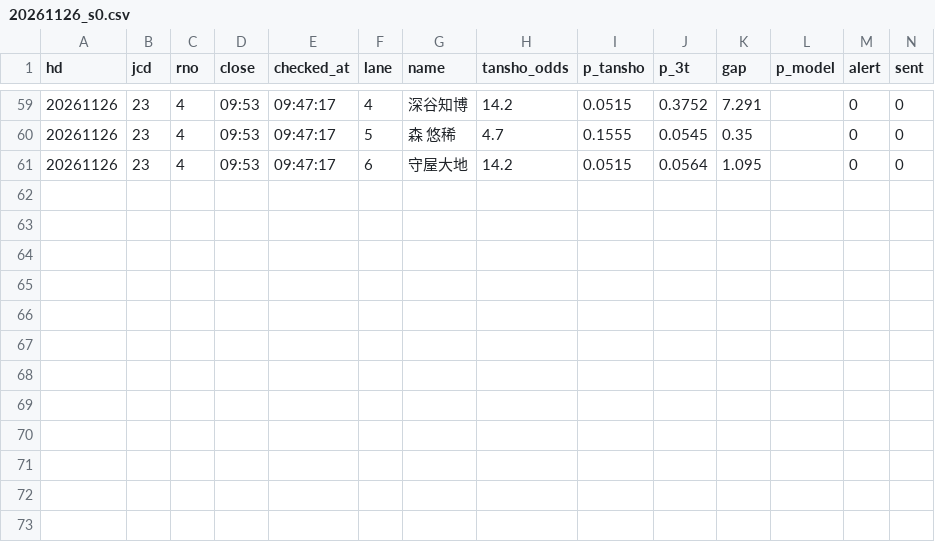
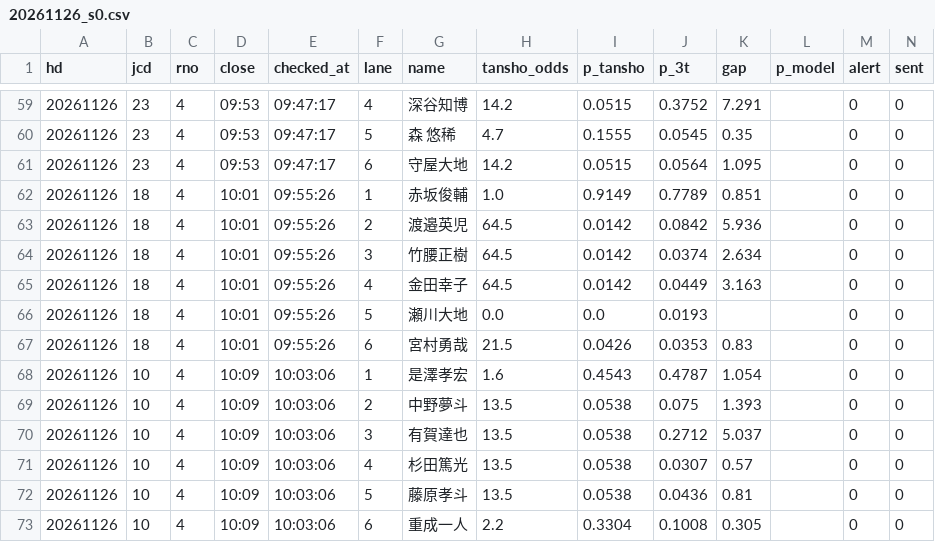
Before and after one commit to tatumibanno-arch/verbose-engine, a CSV file: data/live/log/20261126_s0.csv, drawn as a sheet; only a part is shown, gaps mark what is left out; the diff names each change by its address in the sheet, - before the commit and + after, or states it on an @@ line.

```diff
--- a/data/live/log/20261126_s0.csv
+++ b/data/live/log/20261126_s0.csv
+row 62: 20261126 | 18 | 4 | 10:01 | 09:55:26 | 1 | 赤坂俊輔 | 1.0 | 0.9149 | 0.7789 | 0.851 |  | 0 | 0
+row 63: 20261126 | 18 | 4 | 10:01 | 09:55:26 | 2 | 渡邉英児 | 64.5 | 0.0142 | 0.0842 | 5.936 |  | 0 | 0
+row 64: 20261126 | 18 | 4 | 10:01 | 09:55:26 | 3 | 竹腰正樹 | 64.5 | 0.0142 | 0.0374 | 2.634 |  | 0 | 0
+row 65: 20261126 | 18 | 4 | 10:01 | 09:55:26 | 4 | 金田幸子 | 64.5 | 0.0142 | 0.0449 | 3.163 |  | 0 | 0
+row 66: 20261126 | 18 | 4 | 10:01 | 09:55:26 | 5 | 瀬川大地 | 0.0 | 0.0 | 0.0193 |  |  | 0 | 0
+row 67: 20261126 | 18 | 4 | 10:01 | 09:55:26 | 6 | 宮村勇哉 | 21.5 | 0.0426 | 0.0353 | 0.83 |  | 0 | 0
+row 68: 20261126 | 10 | 4 | 10:09 | 10:03:06 | 1 | 是澤孝宏 | 1.6 | 0.4543 | 0.4787 | 1.054 |  | 0 | 0
+row 69: 20261126 | 10 | 4 | 10:09 | 10:03:06 | 2 | 中野夢斗 | 13.5 | 0.0538 | 0.075 | 1.393 |  | 0 | 0
+row 70: 20261126 | 10 | 4 | 10:09 | 10:03:06 | 3 | 有賀達也 | 13.5 | 0.0538 | 0.2712 | 5.037 |  | 0 | 0
+row 71: 20261126 | 10 | 4 | 10:09 | 10:03:06 | 4 | 杉田篤光 | 13.5 | 0.0538 | 0.0307 | 0.57 |  | 0 | 0
+row 72: 20261126 | 10 | 4 | 10:09 | 10:03:06 | 5 | 藤原孝斗 | 13.5 | 0.0538 | 0.0436 | 0.81 |  | 0 | 0
+row 73: 20261126 | 10 | 4 | 10:09 | 10:03:06 | 6 | 重成一人 | 2.2 | 0.3304 | 0.1008 | 0.305 |  | 0 | 0
```
Also changed, not shown: data/live/log/20261126_s0_lapone.csv, data/live/log/20261126_s0_oriten.csv, 2 other files.
